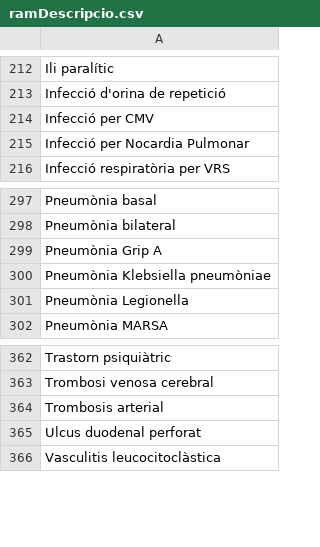
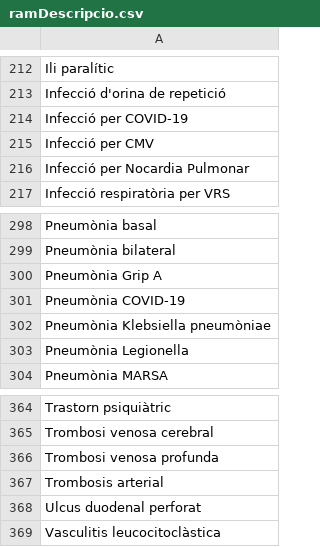
Before and after one commit to montaneva/FVcsv, a CSV file: ramDescripcio.csv, drawn as a sheet; only a part is shown, gaps mark what is left out; the diff names each change by its address in the sheet, - before the commit and + after, or states it on an @@ line.

Commit message:
Update ramDescripcio.csv

```diff
--- a/ramDescripcio.csv
+++ b/ramDescripcio.csv
+row 214: Infecció per COVID-19
+row 301: Pneumònia COVID-19
+row 366: Trombosi venosa profunda
```
